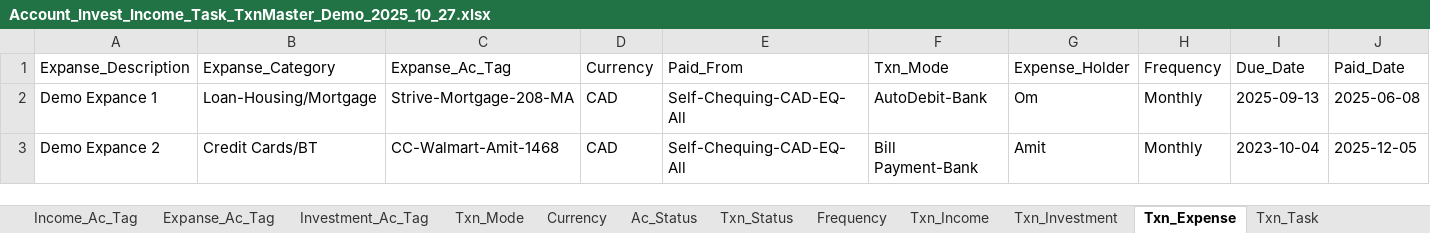
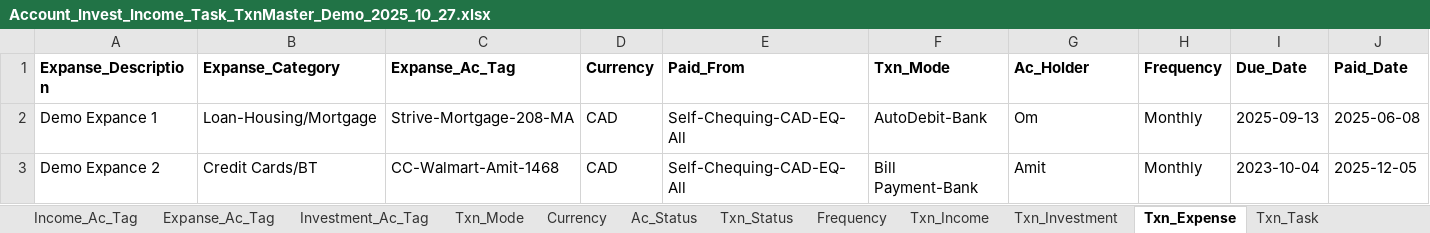
Before and after one commit to 6476487685/ClearView, an Excel workbook: Account_Invest_Income_Task_TxnMaster_Demo_2025_10_27.xlsx, sheet Txn_Expense, drawn as a sheet; only a part is shown; values as stored, in another font and other column widths than the file's, no borders; the diff covers the shown part only; the diff names each change by its address in the sheet, - before the commit and + after, or states it on an @@ line.

```diff
--- a/Account_Invest_Income_Task_TxnMaster_Demo_2025_10_27.xlsx (sheet Txn_Expense)
+++ b/Account_Invest_Income_Task_TxnMaster_Demo_2025_10_27.xlsx (sheet Txn_Expense)
-A1:J1 bold: off
+A1:J1 bold: on
-G1: Expense_Holder
+G1: Ac_Holder
```
Also changed, not shown: cell formats elsewhere in this sheet, 2 other files.
